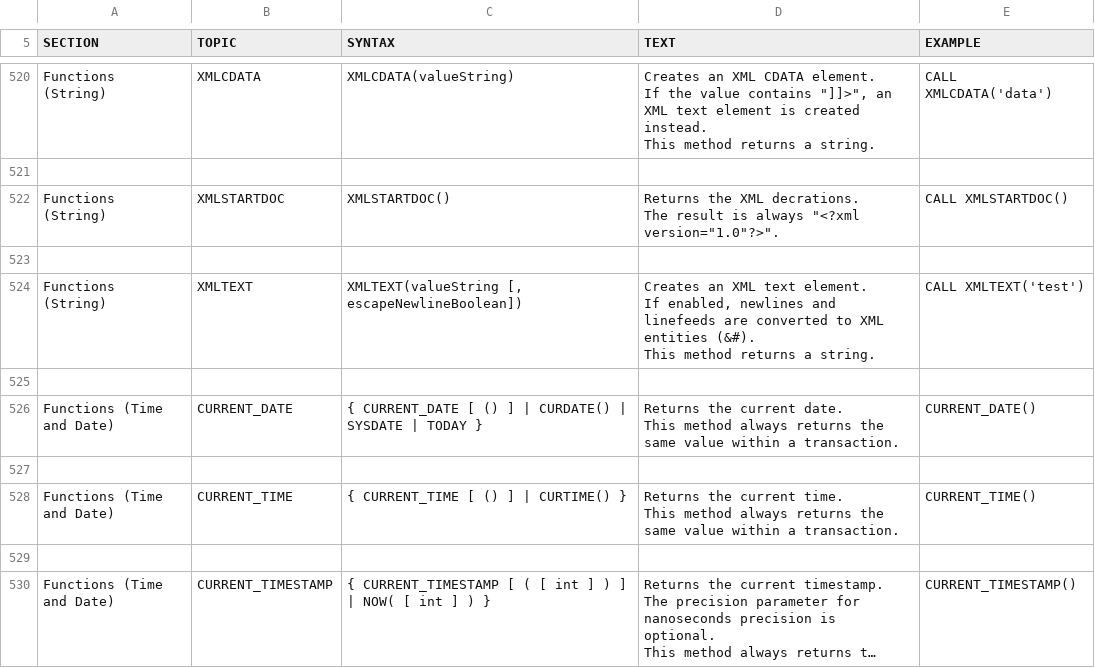
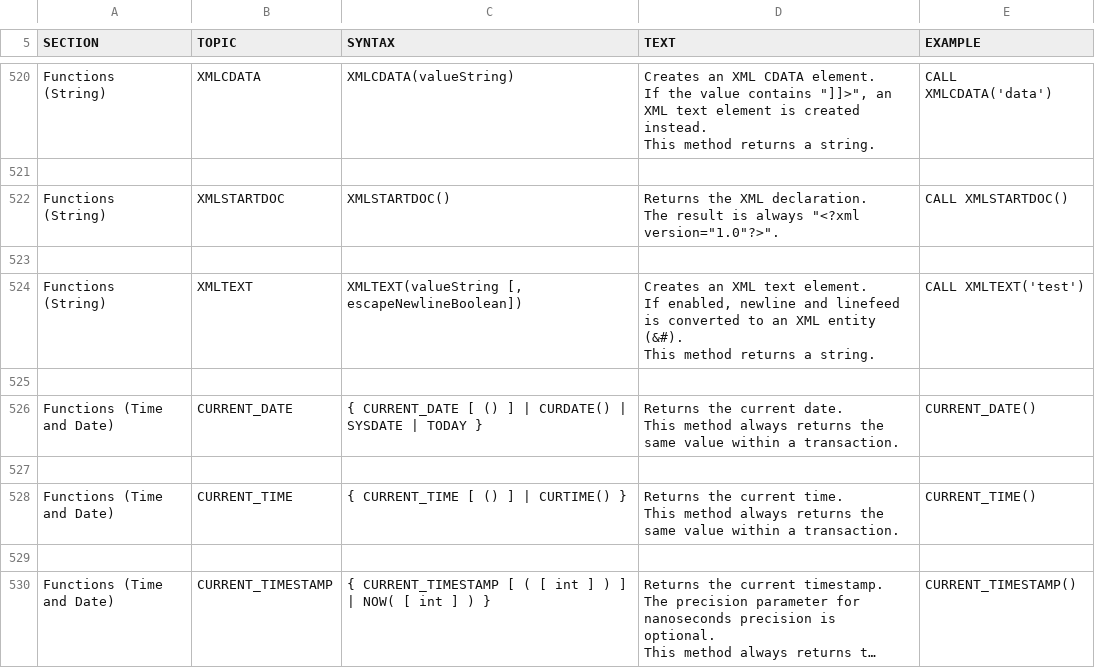
Before and after one commit to coderplay/h2-bitmap, a CSV file: h2/src/docsrc/help/help.csv, drawn as a sheet; only a part is shown, gaps mark what is left out; long unchanged cells end in ….

```diff
--- a/h2/src/docsrc/help/help.csv
+++ b/h2/src/docsrc/help/help.csv
@@ -3141,20 +3141,20 @@ CALL XMLCDATA('data')
 
-"Functions (String)","XMLSTARTDOC","
-XMLSTARTDOC()
-","
-Returns the XML decrations.
-The result is always ""<?xml version=""1.0""?>"".
-","
-CALL XMLSTARTDOC()
-"
+"Functions (String)","XMLSTARTDOC","
+XMLSTARTDOC()
+","
+Returns the XML declaration.
+The result is always ""<?xml version=""1.0""?>"".
+","
+CALL XMLSTARTDOC()
+"
 
-"Functions (String)","XMLTEXT","
-XMLTEXT(valueString [, escapeNewlineBoolean])
-","
-Creates an XML text element.
-If enabled, newlines and linefeeds are converted to XML entities (&#).
-This method returns a string.
-","
-CALL XMLTEXT('test')
-"
+"Functions (String)","XMLTEXT","
+XMLTEXT(valueString [, escapeNewlineBoolean])
+","
+Creates an XML text element.
+If enabled, newline and linefeed is converted to an XML entity (&#).
+This method returns a string.
+","
+CALL XMLTEXT('test')
+"
 
```
Also changed, not shown: h2/src/main/org/h2/res/help.csv, 20 other files.
